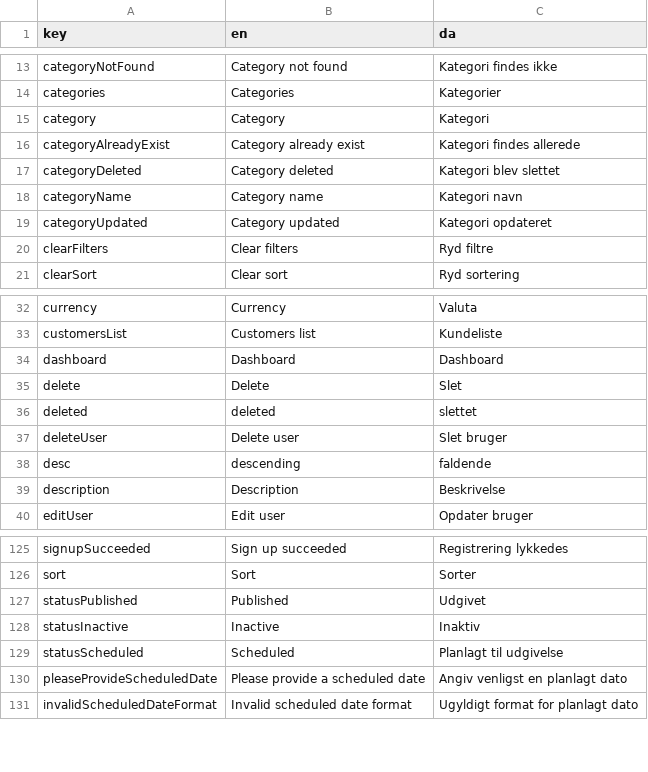
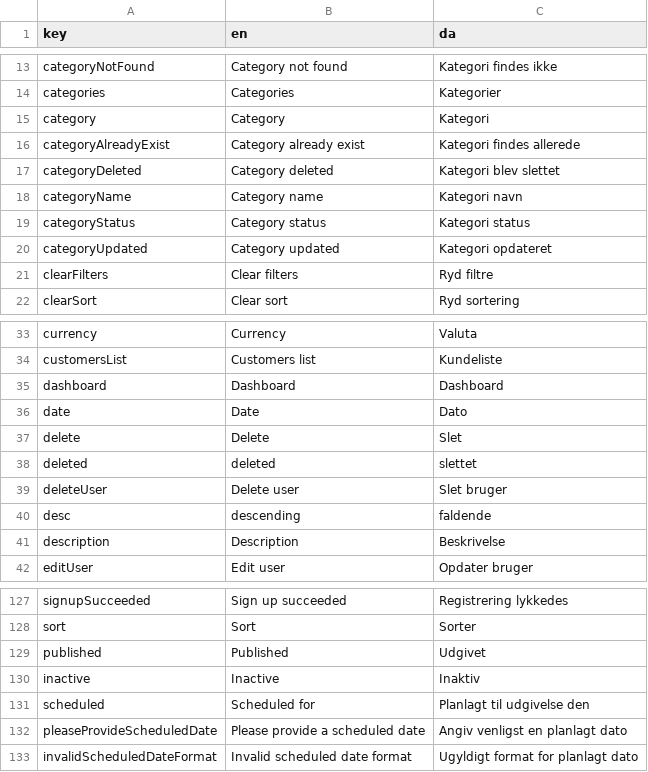
Before and after one commit to jardenna/shop, a CSV file: src/locales/translation.csv, drawn as a sheet; only a part is shown, gaps mark what is left out.

Commit message:
categoryStatus

```diff
--- a/src/locales/translation.csv
+++ b/src/locales/translation.csv
@@ -18,2 +18,3 @@ categoryDeleted;Category deleted;Kategori blev slettet
 categoryName;Category name;Kategori navn
+categoryStatus;Category status;Kategori status
 categoryUpdated;Category updated;Kategori opdateret
@@ -34,2 +35,3 @@ customersList;Customers list;Kundeliste
 dashboard;Dashboard;Dashboard
+date;Date;Dato
 delete;Delete;Slet
@@ -126,5 +128,5 @@ signupSucceeded;Sign up succeeded;Registrering lykkedes
 sort;Sort;Sorter
-statusPublished;Published;Udgivet
-statusInactive;Inactive;Inaktiv
-statusScheduled;Scheduled;Planlagt til udgivelse
+published;Published;Udgivet
+inactive;Inactive;Inaktiv
+scheduled;Scheduled for;Planlagt til udgivelse den
 pleaseProvideScheduledDate;Please provide a scheduled date;Angiv venligst en planlagt dato
```
Also changed, not shown: 4 other files.
